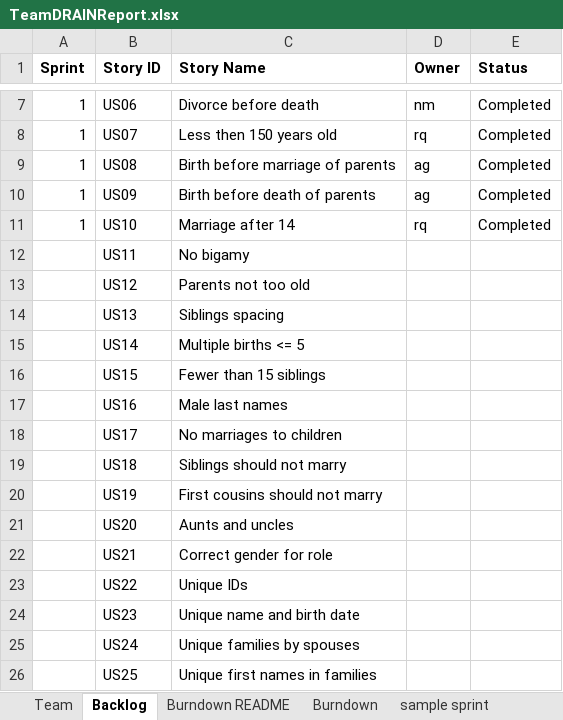
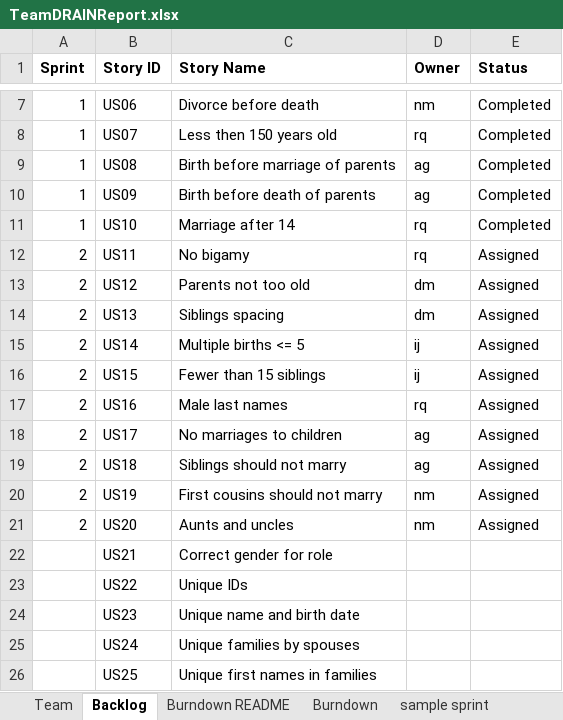
Before and after one commit to miahnaseem/SSW555_DRAIN, an Excel workbook: TeamDRAINReport.xlsx, sheet Backlog, drawn as a sheet; only a part is shown, gaps mark what is left out; values as stored, in another font and other column widths than the file's, no borders; the diff names each change by its address in the sheet, - before the commit and + after, or states it on an @@ line.

Commit message:
updated sprint planning log for team meeting

```diff
--- a/TeamDRAINReport.xlsx (sheet Backlog)
+++ b/TeamDRAINReport.xlsx (sheet Backlog)
-A12:A21 (Sprint): (empty)
+A12:A21 (Sprint): 2
-D12 (Owner): (empty)
+D12 (Owner): rq
-E12:E21 (Status): (empty)
+E12:E21 (Status): Assigned
-D13:D14 (Owner): (empty)
+D13:D14 (Owner): dm
-D15:D16 (Owner): (empty)
+D15:D16 (Owner): ij
-D17 (Owner): (empty)
+D17 (Owner): rq
-D18:D19 (Owner): (empty)
+D18:D19 (Owner): ag
-D20:D21 (Owner): (empty)
+D20:D21 (Owner): nm
```
Also changed, not shown: sheet Sprint2, sheet Stories, sheet Sprint1, sheet Burndown, other sheet tabs, charts or pictures.
